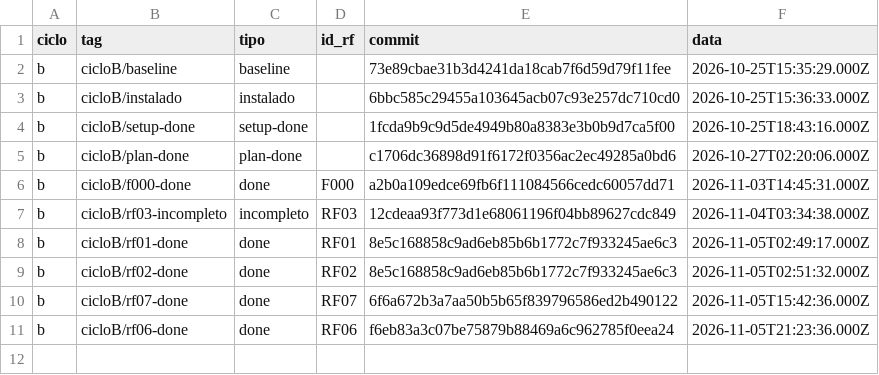
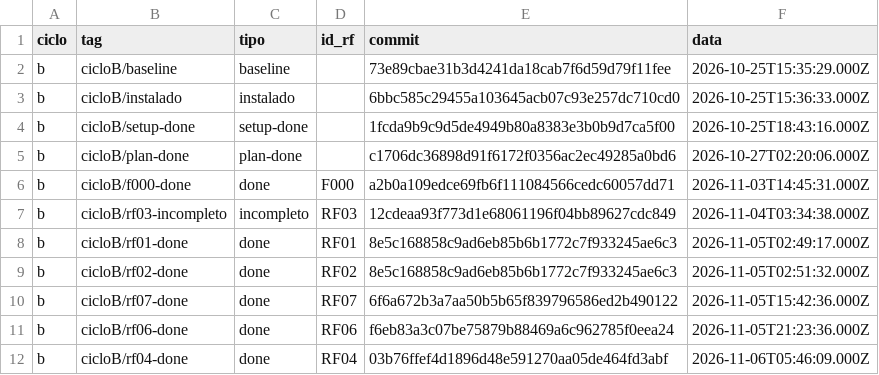
Before and after one commit to WagnerofDuarte/cerne-avaliacao, a CSV file: dados/cicloB/tags.csv, drawn as a sheet.

Commit message:
Dados ciclo B: RF04 concluida (tag)

```diff
--- a/dados/cicloB/tags.csv
+++ b/dados/cicloB/tags.csv
@@ -11 +11,2 @@ b,cicloB/rf07-done,done,RF07,6f6a672b3a7aa50b5b65f839796586ed2b490122,2026-11-05
 b,cicloB/rf06-done,done,RF06,f6eb83a3c07be75879b88469a6c962785f0eea24,2026-11-05T21:23:36.000Z
+b,cicloB/rf04-done,done,RF04,03b76ffef4d1896d48e591270aa05de464fd3abf,2026-11-06T05:46:09.000Z
```
